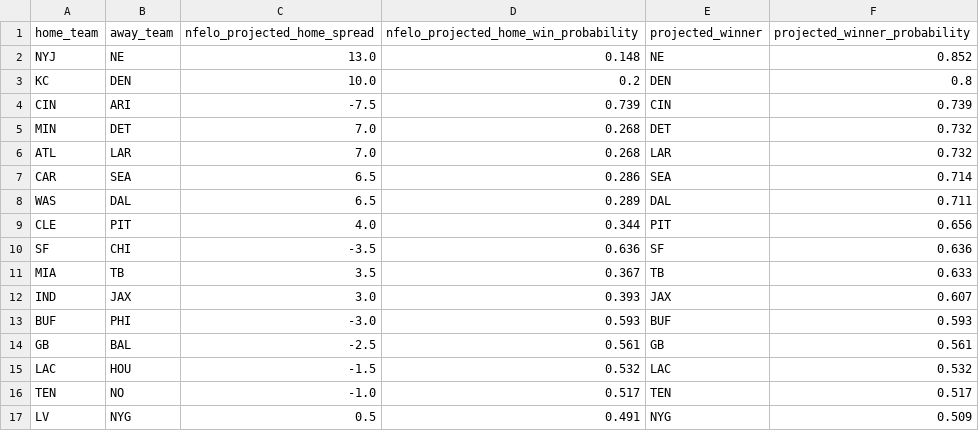
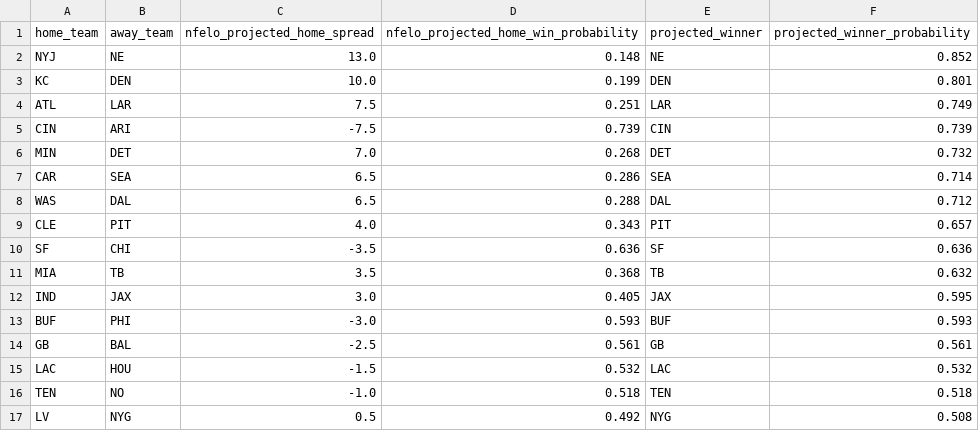
Before and after one commit to greerreNFL/nfelo, a CSV file: output_data/prediction_tracker.csv, drawn as a sheet.

```diff
--- a/output_data/prediction_tracker.csv
+++ b/output_data/prediction_tracker.csv
@@ -2,12 +2,12 @@ home_team,away_team,nfelo_projected_home_spread,nfelo_projected_home_win_probabi
 NYJ,NE,13.0,0.148,NE,0.852
-KC,DEN,10.0,0.2,DEN,0.8
+KC,DEN,10.0,0.199,DEN,0.801
+ATL,LAR,7.5,0.251,LAR,0.749
 CIN,ARI,-7.5,0.739,CIN,0.739
 MIN,DET,7.0,0.268,DET,0.732
-ATL,LAR,7.0,0.268,LAR,0.732
 CAR,SEA,6.5,0.286,SEA,0.714
-WAS,DAL,6.5,0.289,DAL,0.711
-CLE,PIT,4.0,0.344,PIT,0.656
+WAS,DAL,6.5,0.288,DAL,0.712
+CLE,PIT,4.0,0.343,PIT,0.657
 SF,CHI,-3.5,0.636,SF,0.636
-MIA,TB,3.5,0.367,TB,0.633
-IND,JAX,3.0,0.393,JAX,0.607
+MIA,TB,3.5,0.368,TB,0.632
+IND,JAX,3.0,0.405,JAX,0.595
 BUF,PHI,-3.0,0.593,BUF,0.593
@@ -15,3 +15,3 @@ GB,BAL,-2.5,0.561,GB,0.561
 LAC,HOU,-1.5,0.532,LAC,0.532
-TEN,NO,-1.0,0.517,TEN,0.517
-LV,NYG,0.5,0.491,NYG,0.509
+TEN,NO,-1.0,0.518,TEN,0.518
+LV,NYG,0.5,0.492,NYG,0.508
```
Also changed, not shown: nfelo/Data/Formatted Data/scored_individual_games.csv, output_data/elo_snapshot.csv, 2 other files.
